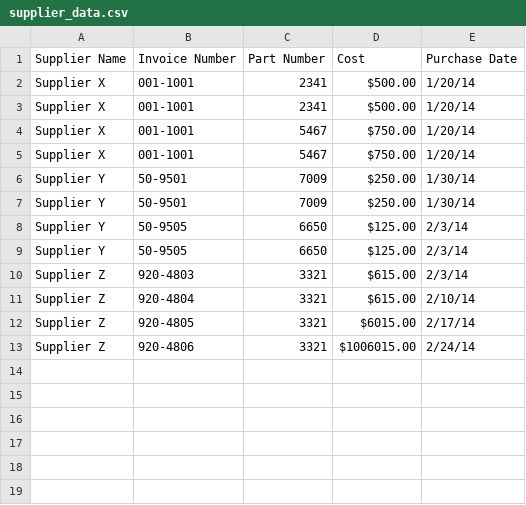
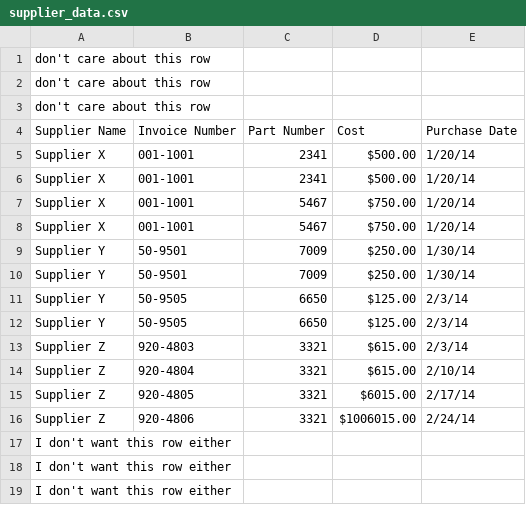
Before and after one commit to Jqlong/pythonTest, a CSV file: python_data_analysitic/supplier_data.csv, drawn as a sheet; the diff names each change by its address in the sheet, - before the commit and + after, or states it on an @@ line.

```diff
--- a/python_data_analysitic/supplier_data.csv
+++ b/python_data_analysitic/supplier_data.csv
+row 1: don't care about this row
+row 2: don't care about this row
+row 3: don't care about this row
+row 17: I don't want this row either
+row 18: I don't want this row either
+row 19: I don't want this row either
```
Also changed, not shown: 5 other files.
